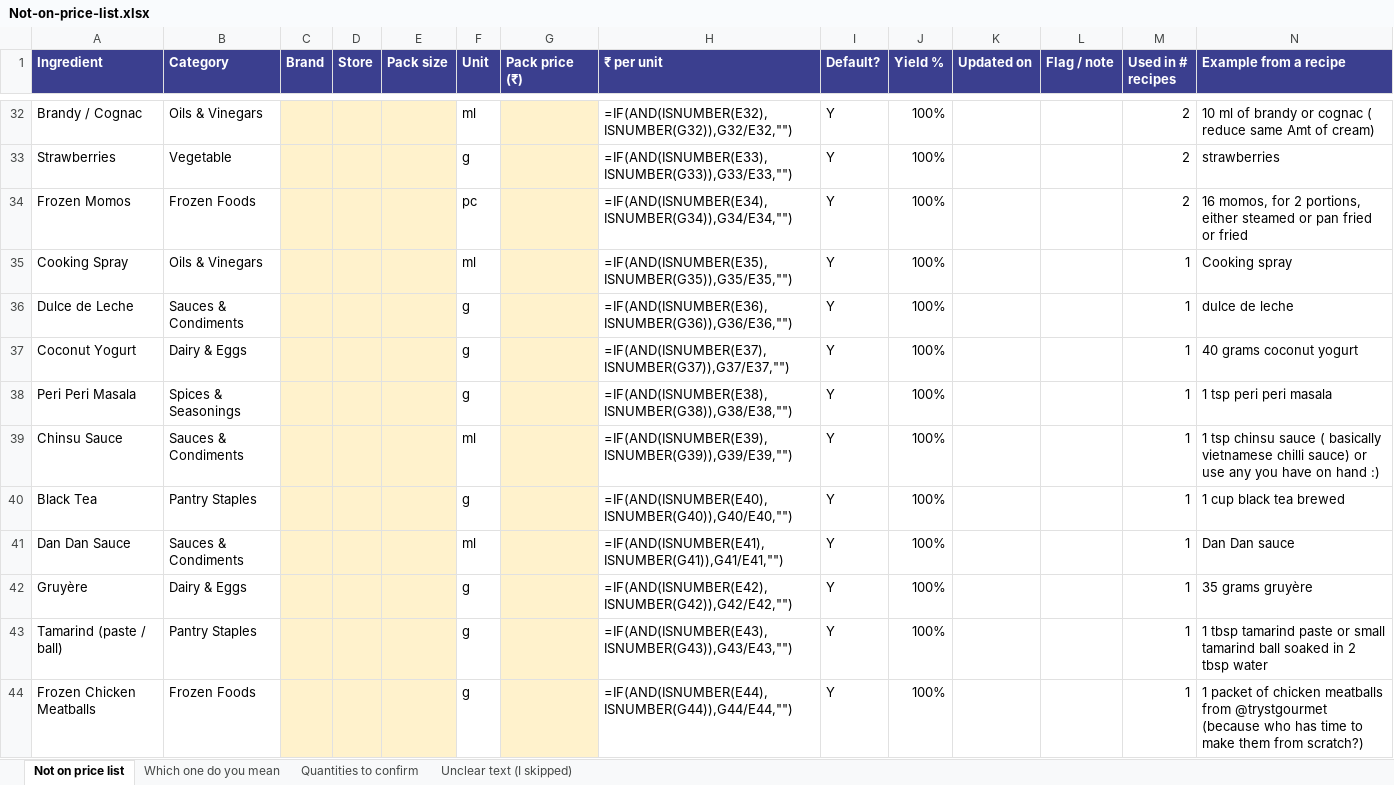
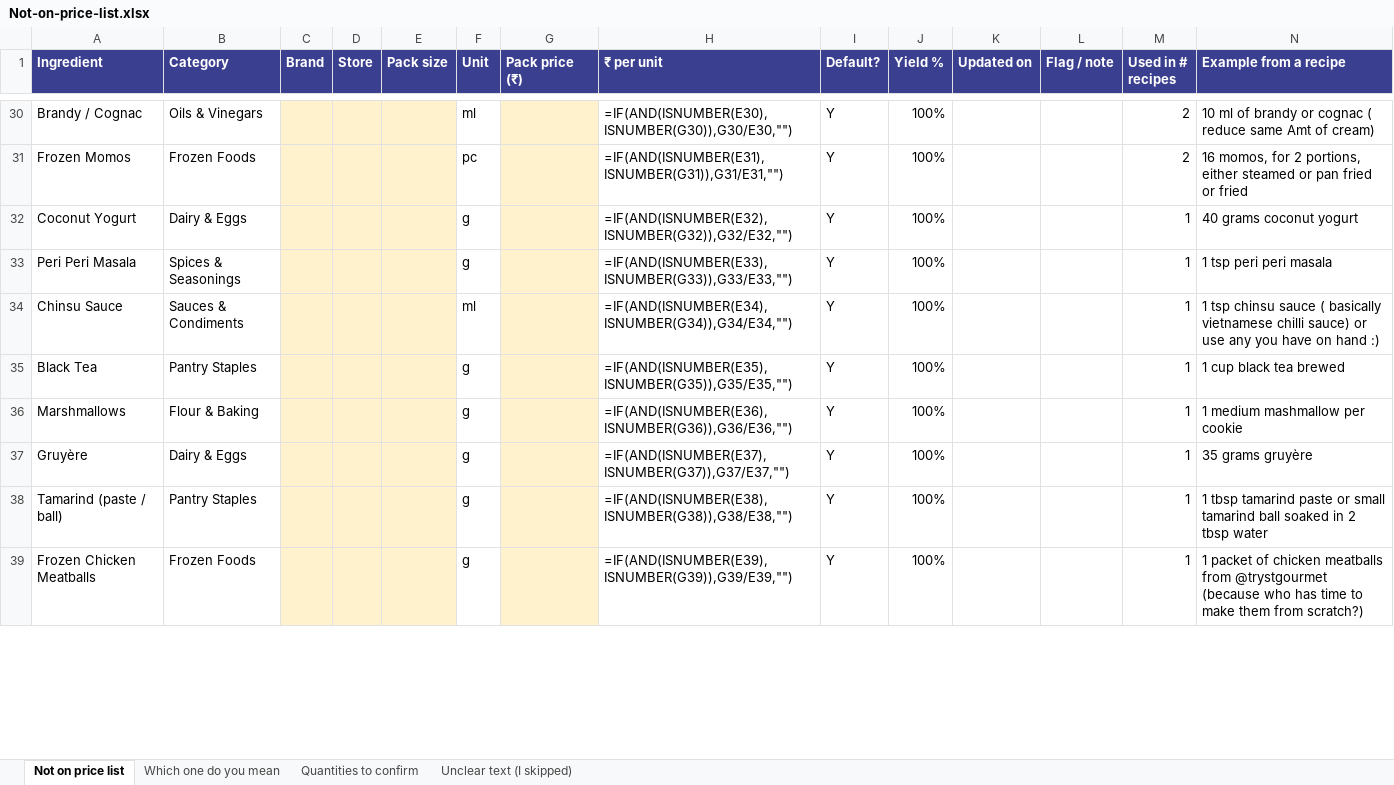
Before and after one commit to divyaella/ellasrecipebook, an Excel workbook: content/costing/Not-on-price-list.xlsx, sheet Not on price list, drawn as a sheet; only a part is shown, gaps mark what is left out; values as stored, in another font and other column widths than the file's, no borders; formulas without a stored value are shown as written; removed rows and columns are numbered as before the commit, all else as after; the diff covers the shown part only; the diff names each change by its address in the sheet, - before the commit and + after, or states it on an @@ line.

```diff
--- a/content/costing/Not-on-price-list.xlsx (sheet Not on price list)
+++ b/content/costing/Not-on-price-list.xlsx (sheet Not on price list)
-H30 (₹ per unit): =IF(AND(ISNUMBER(E32),ISNUMBER(G32)),G32/E32,"")
+H30 (₹ per unit): =IF(AND(ISNUMBER(E30),ISNUMBER(G30)),G30/E30,"")
-row 33: Strawberries | Vegetable |  |  |  | g |  | =IF(AND(ISNUMBER(E33),ISNUMBER(G33)),G33/E33,"") | Y | 100% |  |  | 2 | strawberries
-H31 (₹ per unit): =IF(AND(ISNUMBER(E34),ISNUMBER(G34)),G34/E34,"")
+H31 (₹ per unit): =IF(AND(ISNUMBER(E31),ISNUMBER(G31)),G31/E31,"")
-row 35: Cooking Spray | Oils & Vinegars |  |  |  | ml |  | =IF(AND(ISNUMBER(E35),ISNUMBER(G35)),G35/E35,"") | Y | 100% |  |  | 1 | Cooking spray
-row 36: Dulce de Leche | Sauces & Condiments |  |  |  | g |  | =IF(AND(ISNUMBER(E36),ISNUMBER(G36)),G36/E36,"") | Y | 100% |  |  | 1 | dulce de leche
-H32 (₹ per unit): =IF(AND(ISNUMBER(E37),ISNUMBER(G37)),G37/E37,"")
+H32 (₹ per unit): =IF(AND(ISNUMBER(E32),ISNUMBER(G32)),G32/E32,"")
-H33 (₹ per unit): =IF(AND(ISNUMBER(E38),ISNUMBER(G38)),G38/E38,"")
+H33 (₹ per unit): =IF(AND(ISNUMBER(E33),ISNUMBER(G33)),G33/E33,"")
-H34 (₹ per unit): =IF(AND(ISNUMBER(E39),ISNUMBER(G39)),G39/E39,"")
+H34 (₹ per unit): =IF(AND(ISNUMBER(E34),ISNUMBER(G34)),G34/E34,"")
-H35 (₹ per unit): =IF(AND(ISNUMBER(E40),ISNUMBER(G40)),G40/E40,"")
+H35 (₹ per unit): =IF(AND(ISNUMBER(E35),ISNUMBER(G35)),G35/E35,"")
-row 41: Dan Dan Sauce | Sauces & Condiments |  |  |  | ml |  | =IF(AND(ISNUMBER(E41),ISNUMBER(G41)),G41/E41,"") | Y | 100% |  |  | 1 | Dan Dan sauce
+row 36: Marshmallows | Flour & Baking |  |  |  | g |  | =IF(AND(ISNUMBER(E36),ISNUMBER(G36)),G36/E36,"") | Y | 100% |  |  | 1 | 1 medium mashmallow per cookie
-H37 (₹ per unit): =IF(AND(ISNUMBER(E42),ISNUMBER(G42)),G42/E42,"")
+H37 (₹ per unit): =IF(AND(ISNUMBER(E37),ISNUMBER(G37)),G37/E37,"")
-H38 (₹ per unit): =IF(AND(ISNUMBER(E43),ISNUMBER(G43)),G43/E43,"")
+H38 (₹ per unit): =IF(AND(ISNUMBER(E38),ISNUMBER(G38)),G38/E38,"")
-H39 (₹ per unit): =IF(AND(ISNUMBER(E44),ISNUMBER(G44)),G44/E44,"")
+H39 (₹ per unit): =IF(AND(ISNUMBER(E39),ISNUMBER(G39)),G39/E39,"")
```
Also changed, not shown: 3 added rows, 4 removed rows and 34 edited cells elsewhere in this sheet, sheet Unclear text (I skipped), sheet Quantities to confirm, sheet Which one do you mean, 3 other files.
